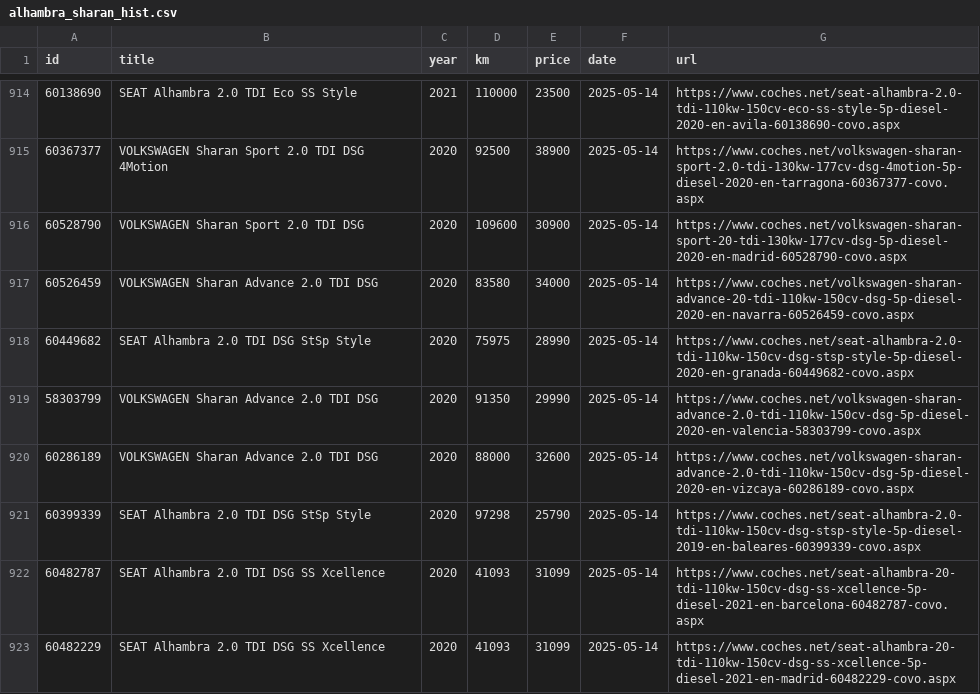
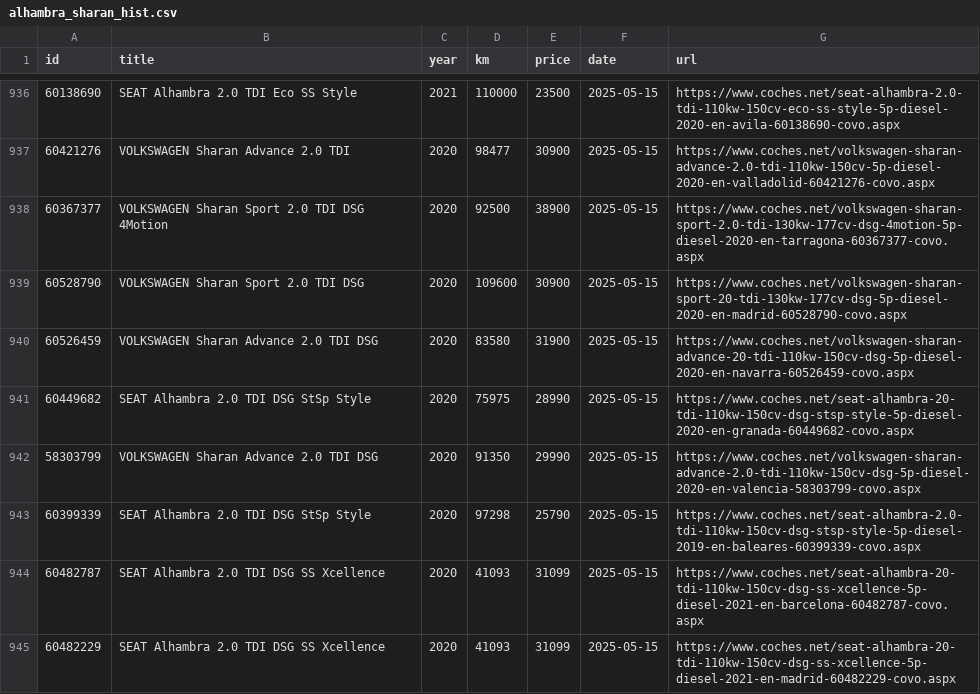
Before and after one commit to Quejicus/coches, a CSV file: data/alhambra_sharan_hist.csv, drawn as a sheet; only a part is shown, gaps mark what is left out; the diff covers the shown part only.

```diff
--- a/data/alhambra_sharan_hist.csv
+++ b/data/alhambra_sharan_hist.csv
@@ -914,10 +936,10 @@ id,title,year,km,price,date,url
-60138690,SEAT Alhambra 2.0 TDI Eco SS Style,2021,110000,23500,2025-05-14,https://www.coches.net/seat-alhambra-2.0-tdi-110kw-150cv-eco-ss-style-5p-diesel-2020-en-avila-60138690-covo.aspx
-60367377,VOLKSWAGEN Sharan Sport 2.0 TDI DSG 4Motion,2020,92500,38900,2025-05-14,https://www.coches.net/volkswagen-sharan-sport-2.0-tdi-130kw-177cv-dsg-4motion-5p-diesel-2020-en-tarragona-60367377-covo.aspx
-60528790,VOLKSWAGEN Sharan Sport 2.0 TDI DSG,2020,109600,30900,2025-05-14,https://www.coches.net/volkswagen-sharan-sport-20-tdi-130kw-177cv-dsg-5p-diesel-2020-en-madrid-60528790-covo.aspx
-60526459,VOLKSWAGEN Sharan Advance 2.0 TDI DSG,2020,83580,34000,2025-05-14,https://www.coches.net/volkswagen-sharan-advance-20-tdi-110kw-150cv-dsg-5p-diesel-2020-en-navarra-60526459-covo.aspx
-60449682,SEAT Alhambra 2.0 TDI DSG StSp Style,2020,75975,28990,2025-05-14,https://www.coches.net/seat-alhambra-2.0-tdi-110kw-150cv-dsg-stsp-style-5p-diesel-2020-en-granada-60449682-covo.aspx
-58303799,VOLKSWAGEN Sharan Advance 2.0 TDI DSG,2020,91350,29990,2025-05-14,https://www.coches.net/volkswagen-sharan-advance-2.0-tdi-110kw-150cv-dsg-5p-diesel-2020-en-valencia-58303799-covo.aspx
-60286189,VOLKSWAGEN Sharan Advance 2.0 TDI DSG,2020,88000,32600,2025-05-14,https://www.coches.net/volkswagen-sharan-advance-2.0-tdi-110kw-150cv-dsg-5p-diesel-2020-en-vizcaya-60286189-covo.aspx
-60399339,SEAT Alhambra 2.0 TDI DSG StSp Style,2020,97298,25790,2025-05-14,https://www.coches.net/seat-alhambra-2.0-tdi-110kw-150cv-dsg-stsp-style-5p-diesel-2019-en-baleares-60399339-covo.aspx
-60482787,SEAT Alhambra 2.0 TDI DSG SS Xcellence,2020,41093,31099,2025-05-14,https://www.coches.net/seat-alhambra-20-tdi-110kw-150cv-dsg-ss-xcellence-5p-diesel-2021-en-barcelona-60482787-covo.aspx
-60482229,SEAT Alhambra 2.0 TDI DSG SS Xcellence,2020,41093,31099,2025-05-14,https://www.coches.net/seat-alhambra-20-tdi-110kw-150cv-dsg-ss-xcellence-5p-diesel-2021-en-madrid-60482229-covo.aspx
+60138690,SEAT Alhambra 2.0 TDI Eco SS Style,2021,110000,23500,2025-05-15,https://www.coches.net/seat-alhambra-2.0-tdi-110kw-150cv-eco-ss-style-5p-diesel-2020-en-avila-60138690-covo.aspx
+60421276,VOLKSWAGEN Sharan Advance 2.0 TDI,2020,98477,30900,2025-05-15,https://www.coches.net/volkswagen-sharan-advance-2.0-tdi-110kw-150cv-5p-diesel-2020-en-valladolid-60421276-covo.aspx
+60367377,VOLKSWAGEN Sharan Sport 2.0 TDI DSG 4Motion,2020,92500,38900,2025-05-15,https://www.coches.net/volkswagen-sharan-sport-2.0-tdi-130kw-177cv-dsg-4motion-5p-diesel-2020-en-tarragona-60367377-covo.aspx
+60528790,VOLKSWAGEN Sharan Sport 2.0 TDI DSG,2020,109600,30900,2025-05-15,https://www.coches.net/volkswagen-sharan-sport-20-tdi-130kw-177cv-dsg-5p-diesel-2020-en-madrid-60528790-covo.aspx
+60526459,VOLKSWAGEN Sharan Advance 2.0 TDI DSG,2020,83580,31900,2025-05-15,https://www.coches.net/volkswagen-sharan-advance-20-tdi-110kw-150cv-dsg-5p-diesel-2020-en-navarra-60526459-covo.aspx
+60449682,SEAT Alhambra 2.0 TDI DSG StSp Style,2020,75975,28990,2025-05-15,https://www.coches.net/seat-alhambra-20-tdi-110kw-150cv-dsg-stsp-style-5p-diesel-2020-en-granada-60449682-covo.aspx
+58303799,VOLKSWAGEN Sharan Advance 2.0 TDI DSG,2020,91350,29990,2025-05-15,https://www.coches.net/volkswagen-sharan-advance-2.0-tdi-110kw-150cv-dsg-5p-diesel-2020-en-valencia-58303799-covo.aspx
+60399339,SEAT Alhambra 2.0 TDI DSG StSp Style,2020,97298,25790,2025-05-15,https://www.coches.net/seat-alhambra-2.0-tdi-110kw-150cv-dsg-stsp-style-5p-diesel-2019-en-baleares-60399339-covo.aspx
+60482787,SEAT Alhambra 2.0 TDI DSG SS Xcellence,2020,41093,31099,2025-05-15,https://www.coches.net/seat-alhambra-20-tdi-110kw-150cv-dsg-ss-xcellence-5p-diesel-2021-en-barcelona-60482787-covo.aspx
+60482229,SEAT Alhambra 2.0 TDI DSG SS Xcellence,2020,41093,31099,2025-05-15,https://www.coches.net/seat-alhambra-20-tdi-110kw-150cv-dsg-ss-xcellence-5p-diesel-2021-en-madrid-60482229-covo.aspx
```
Also changed, not shown: 22 added rows and 12 edited cells elsewhere in this file.
